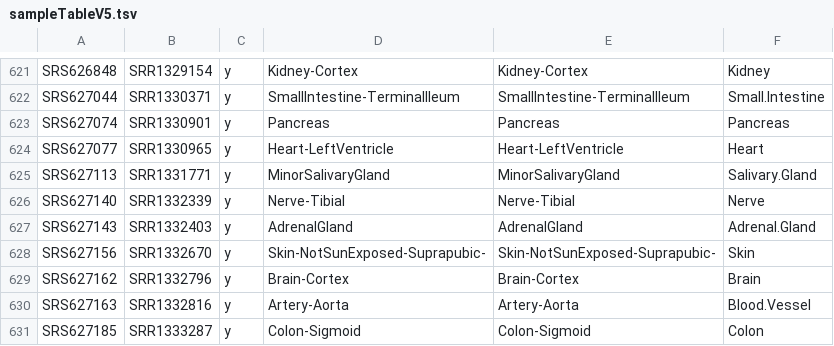
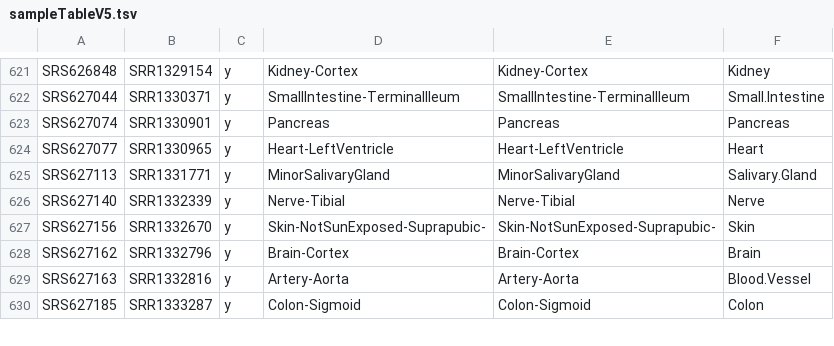
Before and after one commit to vinay-swamy/ocular_transcriptomes_pipeline, a TSV file: sampleTableV5.tsv, drawn as a sheet; only a part is shown, gaps mark what is left out; the diff names each change by its address in the sheet, - before the commit and + after, or states it on an @@ line.

Commit message:
fastq for adrenal gland was broken, didnt feel like fixing

```diff
--- a/sampleTableV5.tsv
+++ b/sampleTableV5.tsv
-row 627: SRS627143 | SRR1332403 | y | AdrenalGland | AdrenalGland | Adrenal.Gland
```
